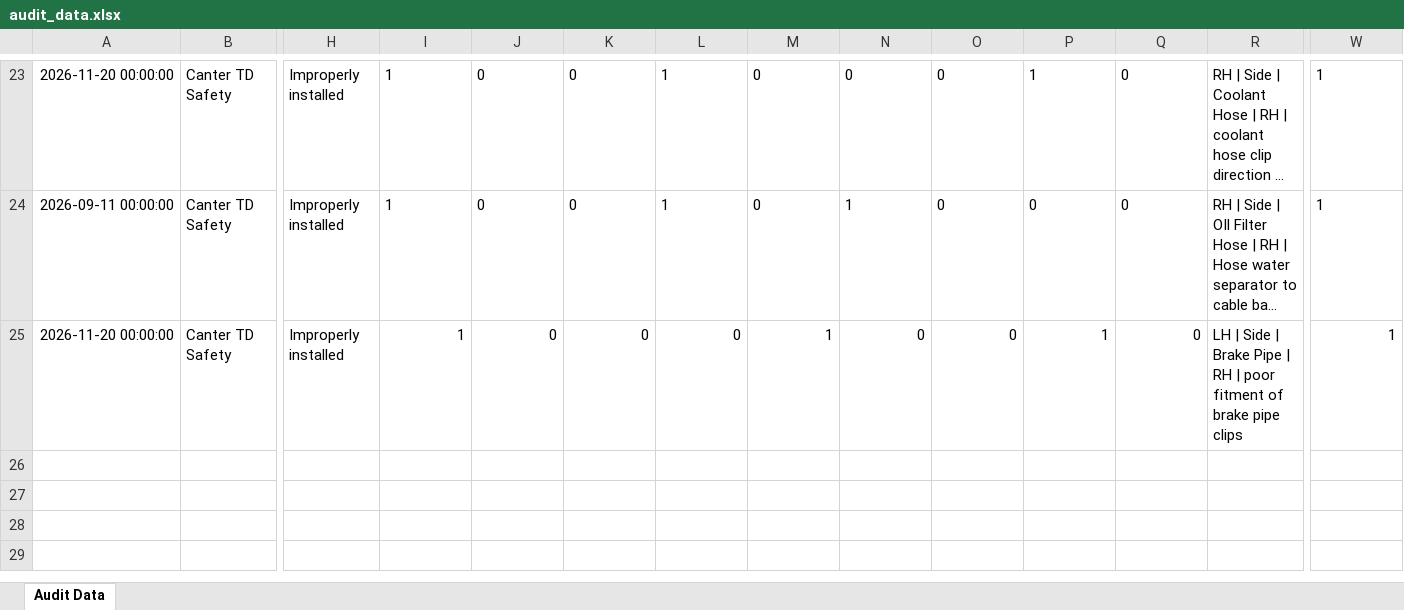
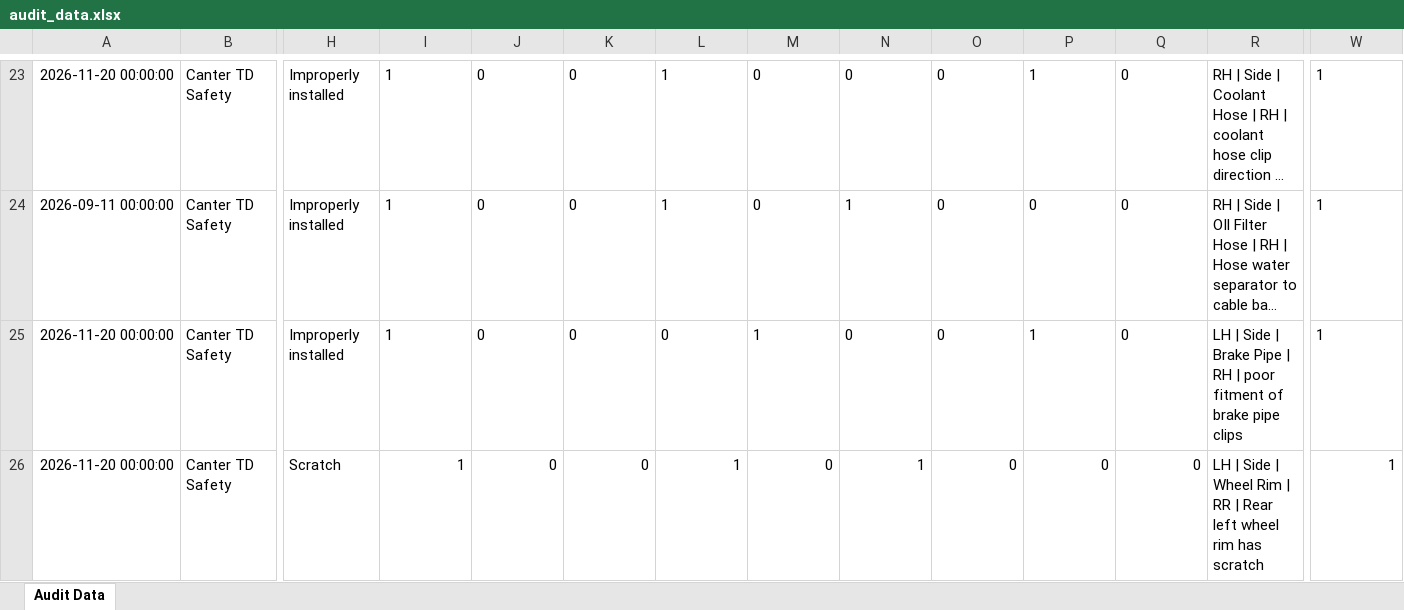
Before and after one commit to shahtaha01365-ai/QFL4-Audit-Intelligence, an Excel workbook: audit_data.xlsx, sheet Audit Data, drawn as a sheet; only a part is shown, gaps mark what is left out; long unchanged cells end in …; values as stored, in another font and other column widths than the file's, no borders; rows hold the shown columns only; the diff names each change by its address in the sheet, - before the commit and + after, or states it on an @@ line.

Commit message:
Update audit_data.xlsx from Google Sheets

```diff
--- a/audit_data.xlsx (sheet Audit Data)
+++ b/audit_data.xlsx (sheet Audit Data)
-I25:Q25 alignment: right
+I25:Q25 alignment: left
-W25 alignment: right
+W25 alignment: left
+row 26: 2026-11-20 00:00:00 | Canter TD Safety | Scratch | 1 | 0 | 0 | 1 | 0 | 1 | 0 | 0 | 0 | LH | Side | Wheel Rim | RR | Rear left wheel rim has scratch | 1
```
